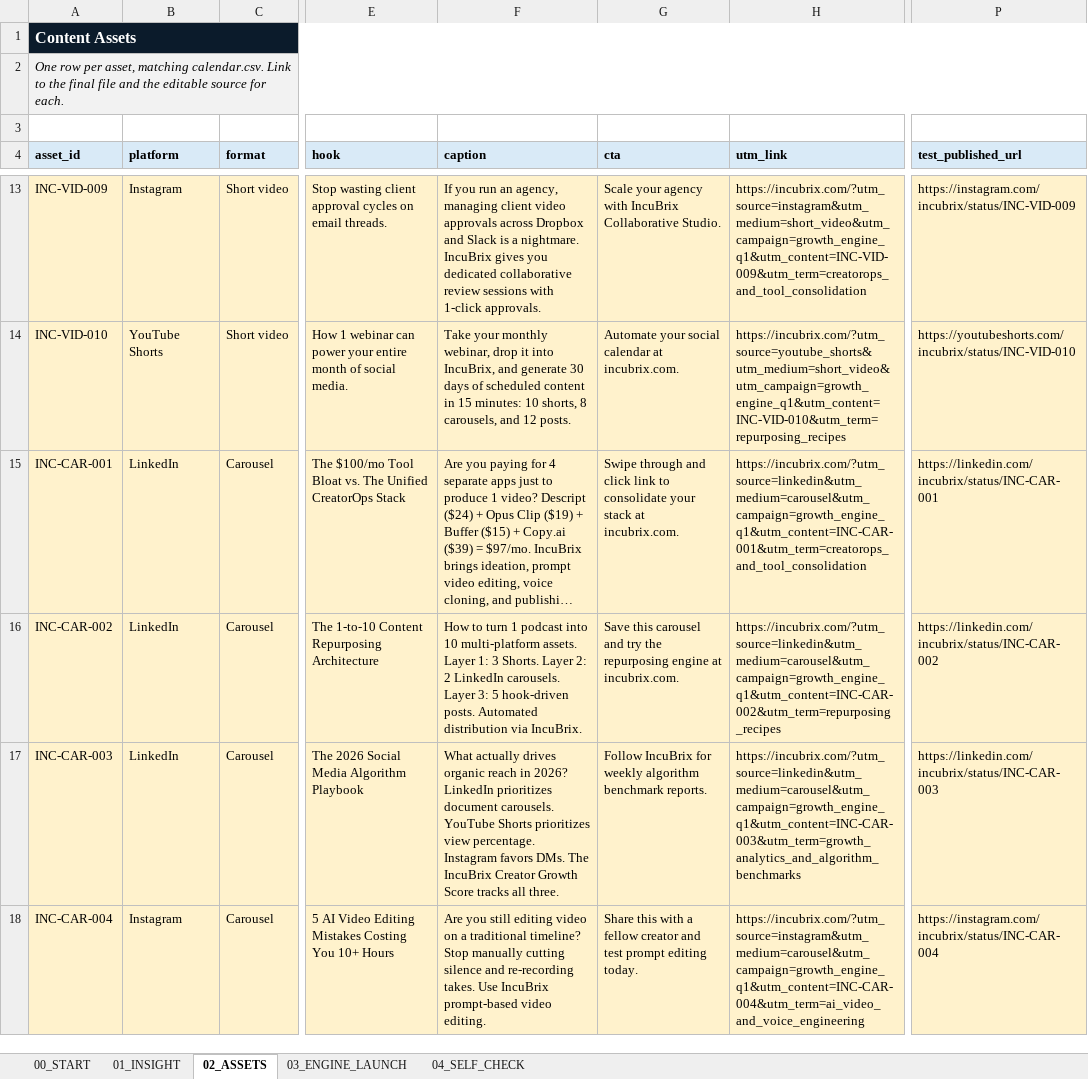
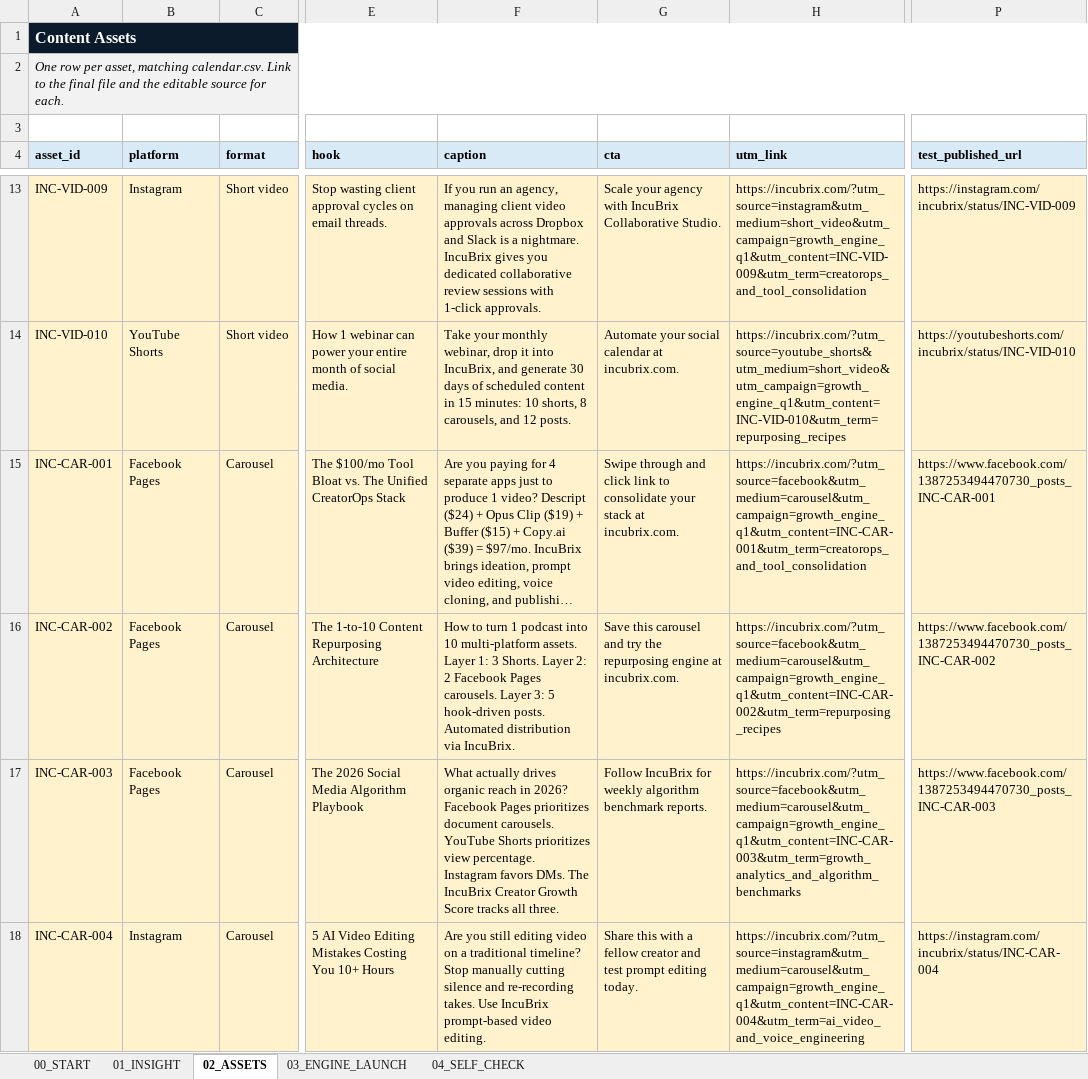
Before and after one commit to NanthaKumar-cloud/Growth, an Excel workbook: workbook/IncuBrix_Submission_Workbook.xlsx, sheet 02_ASSETS, drawn as a sheet; only a part is shown, gaps mark what is left out; long unchanged cells end in …; values as stored, in another font and other column widths than the file's, no borders; conditional formats not drawn; the diff covers the shown part only; the diff names each change by its address in the sheet, - before the commit and + after, or states it on an @@ line.

Commit message:
feat(platforms): restrict engine strictly to YouTube Shorts, Facebook Pages, and Instagram

```diff
--- a/workbook/IncuBrix_Submission_Workbook.xlsx (sheet 02_ASSETS)
+++ b/workbook/IncuBrix_Submission_Workbook.xlsx (sheet 02_ASSETS)
-B15:B17 (platform): LinkedIn
+B15:B17 (platform): Facebook Pages
-H15 (utm_link): https://incubrix.com/?utm_source=linkedin&utm_medium=carousel&utm_campaign=growth_engine_q1&utm_content=INC-CAR-001&utm_term=creatorops_and_tool_consolidation
+H15 (utm_link): https://incubrix.com/?utm_source=facebook&utm_medium=carousel&utm_campaign=growth_engine_q1&utm_content=INC-CAR-001&utm_term=creatorops_and_tool_consolidation
-P15 (test_published_url): https://linkedin.com/incubrix/status/INC-CAR-001
+P15 (test_published_url): https://www.facebook.com/1387253494470730_posts_INC-CAR-001
-F16 (caption): …2: 2 LinkedIn carousels. Layer…
+F16 (caption): …2: 2 Facebook Pages carousels. Layer…
-H16 (utm_link): https://incubrix.com/?utm_source=linkedin&utm_medium=carousel&utm_campaign=growth_engine_q1&utm_content=INC-CAR-002&utm_term=repurposing_recipes
+H16 (utm_link): https://incubrix.com/?utm_source=facebook&utm_medium=carousel&utm_campaign=growth_engine_q1&utm_content=INC-CAR-002&utm_term=repurposing_recipes
-P16 (test_published_url): https://linkedin.com/incubrix/status/INC-CAR-002
+P16 (test_published_url): https://www.facebook.com/1387253494470730_posts_INC-CAR-002
-F17 (caption): …in 2026? LinkedIn prioritizes document…
+F17 (caption): …in 2026? Facebook Pages prioritizes document…
-H17 (utm_link): https://incubrix.com/?utm_source=linkedin&utm_medium=carousel&utm_campaign=growth_engine_q1&utm_content=INC-CAR-003&utm_term=growth_analytics_and_algorithm_benchmarks
+H17 (utm_link): https://incubrix.com/?utm_source=facebook&utm_medium=carousel&utm_campaign=growth_engine_q1&utm_content=INC-CAR-003&utm_term=growth_analytics_and_algorithm_benchmarks
-P17 (test_published_url): https://linkedin.com/incubrix/status/INC-CAR-003
+P17 (test_published_url): https://www.facebook.com/1387253494470730_posts_INC-CAR-003
```
Also changed, not shown: 38 edited cells elsewhere in this sheet, sheet 01_INSIGHT, sheet 03_ENGINE_LAUNCH, 38 other files.
